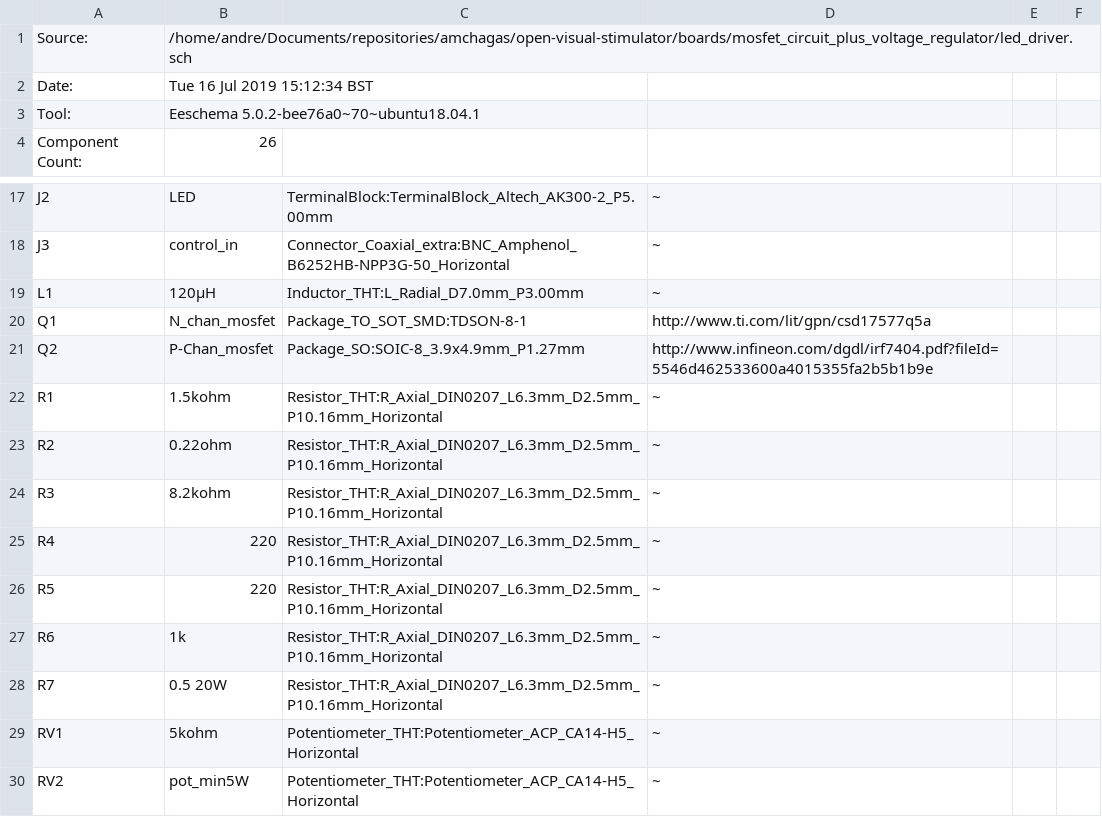
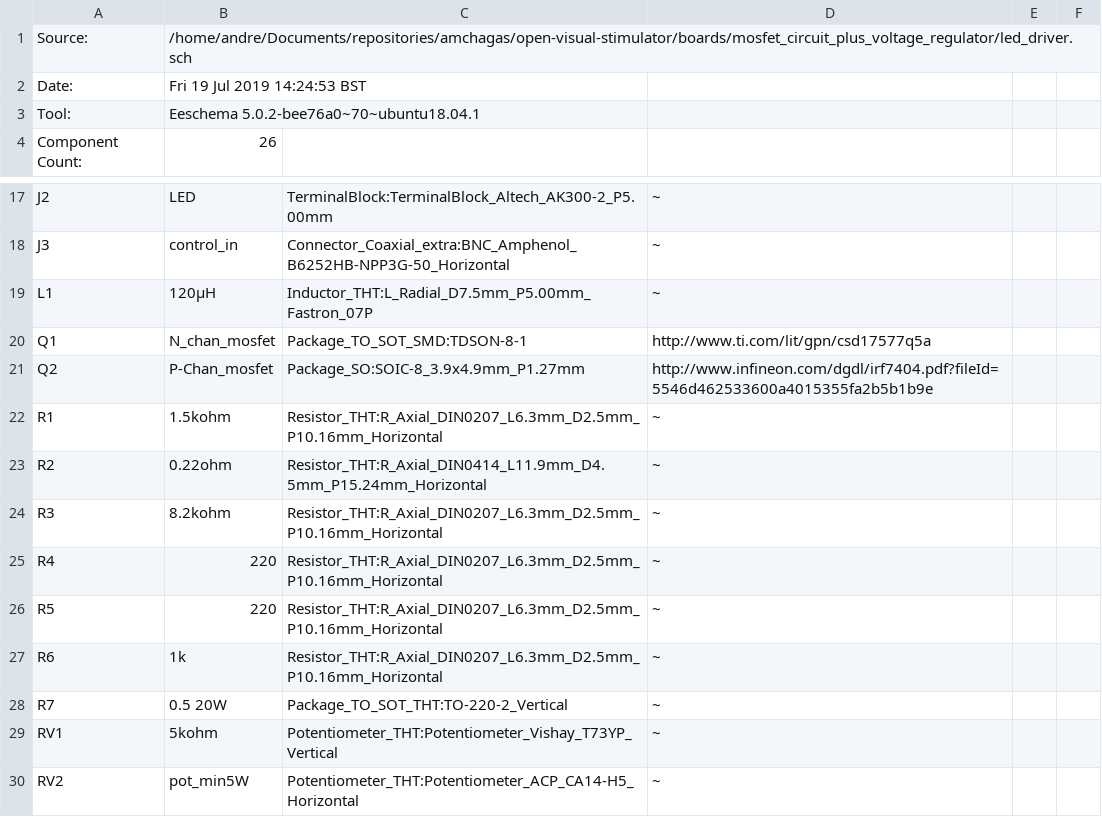
Before and after one commit to eulerlab/open-visual-stimulator, a CSV file: boards/mosfet_circuit_plus_voltage_regulator/led_driver.csv, drawn as a sheet; only a part is shown, gaps mark what is left out.

```diff
--- a/boards/mosfet_circuit_plus_voltage_regulator/led_driver.csv
+++ b/boards/mosfet_circuit_plus_voltage_regulator/led_driver.csv
@@ -1,3 +1,3 @@
 "Source:","/home/andre/Documents/repositories/amchagas/open-visual-stimulator/boards/mosfet_circuit_plus_voltage_regulator/led_driver.sch"
-"Date:","Tue 16 Jul 2019 15:12:34 BST"
+"Date:","Fri 19 Jul 2019 14:24:53 BST"
 "Tool:","Eeschema 5.0.2-bee76a0~70~ubuntu18.04.1"
@@ -18,3 +18,3 @@
 "J3","control_in","Connector_Coaxial_extra:BNC_Amphenol_B6252HB-NPP3G-50_Horizontal"," ~","",""
-"L1","120µH","Inductor_THT:L_Radial_D7.0mm_P3.00mm","~","",""
+"L1","120µH","Inductor_THT:L_Radial_D7.5mm_P5.00mm_Fastron_07P","~","",""
 "Q1","N_chan_mosfet","Package_TO_SOT_SMD:TDSON-8-1","http://www.ti.com/lit/gpn/csd17577q5a","",""
@@ -22,3 +22,3 @@
 "R1","1.5kohm","Resistor_THT:R_Axial_DIN0207_L6.3mm_D2.5mm_P10.16mm_Horizontal","~","",""
-"R2","0.22ohm","Resistor_THT:R_Axial_DIN0207_L6.3mm_D2.5mm_P10.16mm_Horizontal","~","",""
+"R2","0.22ohm","Resistor_THT:R_Axial_DIN0414_L11.9mm_D4.5mm_P15.24mm_Horizontal","~","",""
 "R3","8.2kohm","Resistor_THT:R_Axial_DIN0207_L6.3mm_D2.5mm_P10.16mm_Horizontal","~","",""
@@ -27,4 +27,4 @@
 "R6","1k","Resistor_THT:R_Axial_DIN0207_L6.3mm_D2.5mm_P10.16mm_Horizontal","~","",""
-"R7","0.5 20W","Resistor_THT:R_Axial_DIN0207_L6.3mm_D2.5mm_P10.16mm_Horizontal","~","",""
-"RV1","5kohm","Potentiometer_THT:Potentiometer_ACP_CA14-H5_Horizontal","~","",""
+"R7","0.5 20W","Package_TO_SOT_THT:TO-220-2_Vertical","~","",""
+"RV1","5kohm","Potentiometer_THT:Potentiometer_Vishay_T73YP_Vertical","~","",""
 "RV2","pot_min5W","Potentiometer_THT:Potentiometer_ACP_CA14-H5_Horizontal","~","",""
```
Also changed, not shown: 49 other files.
